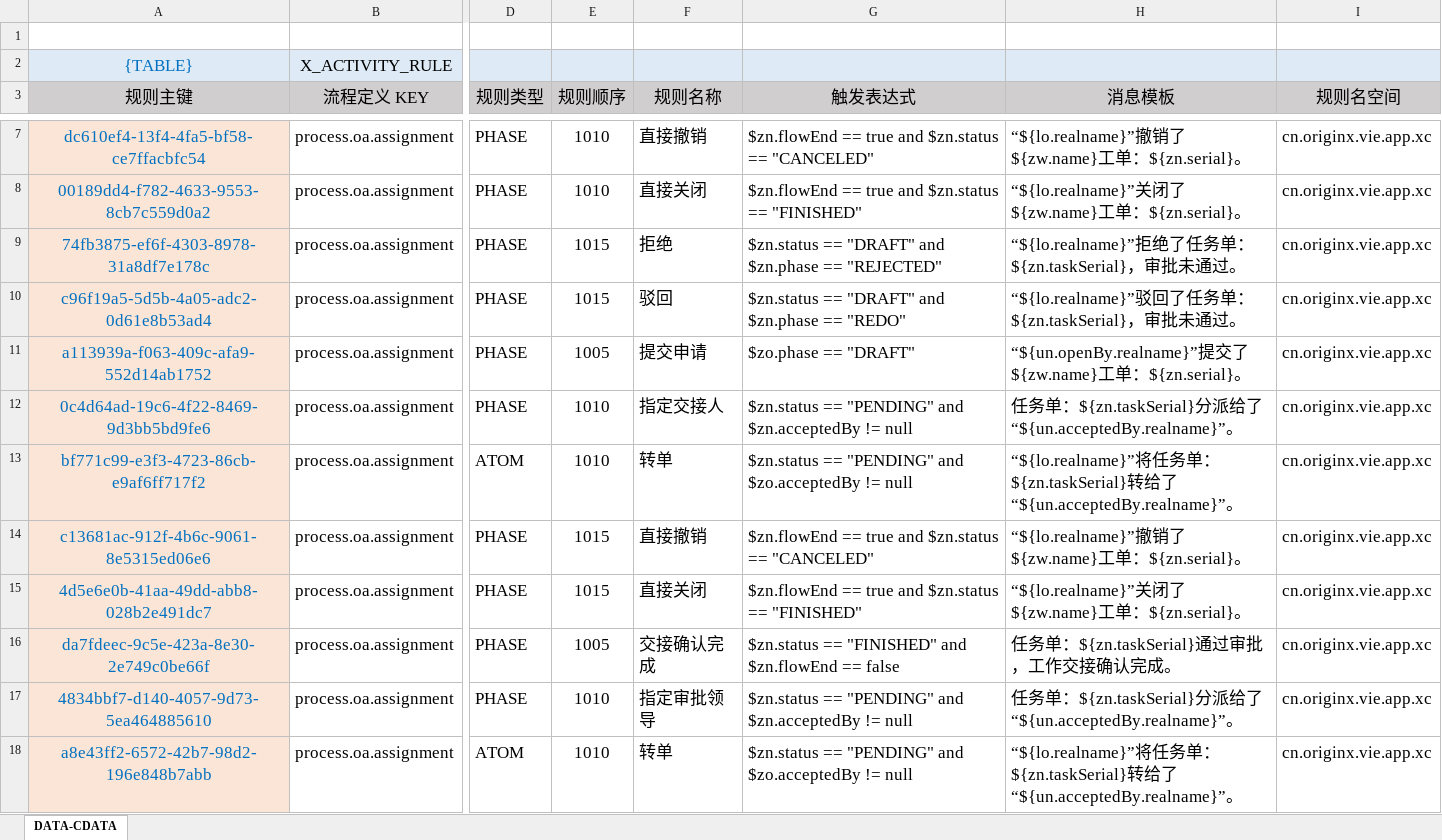
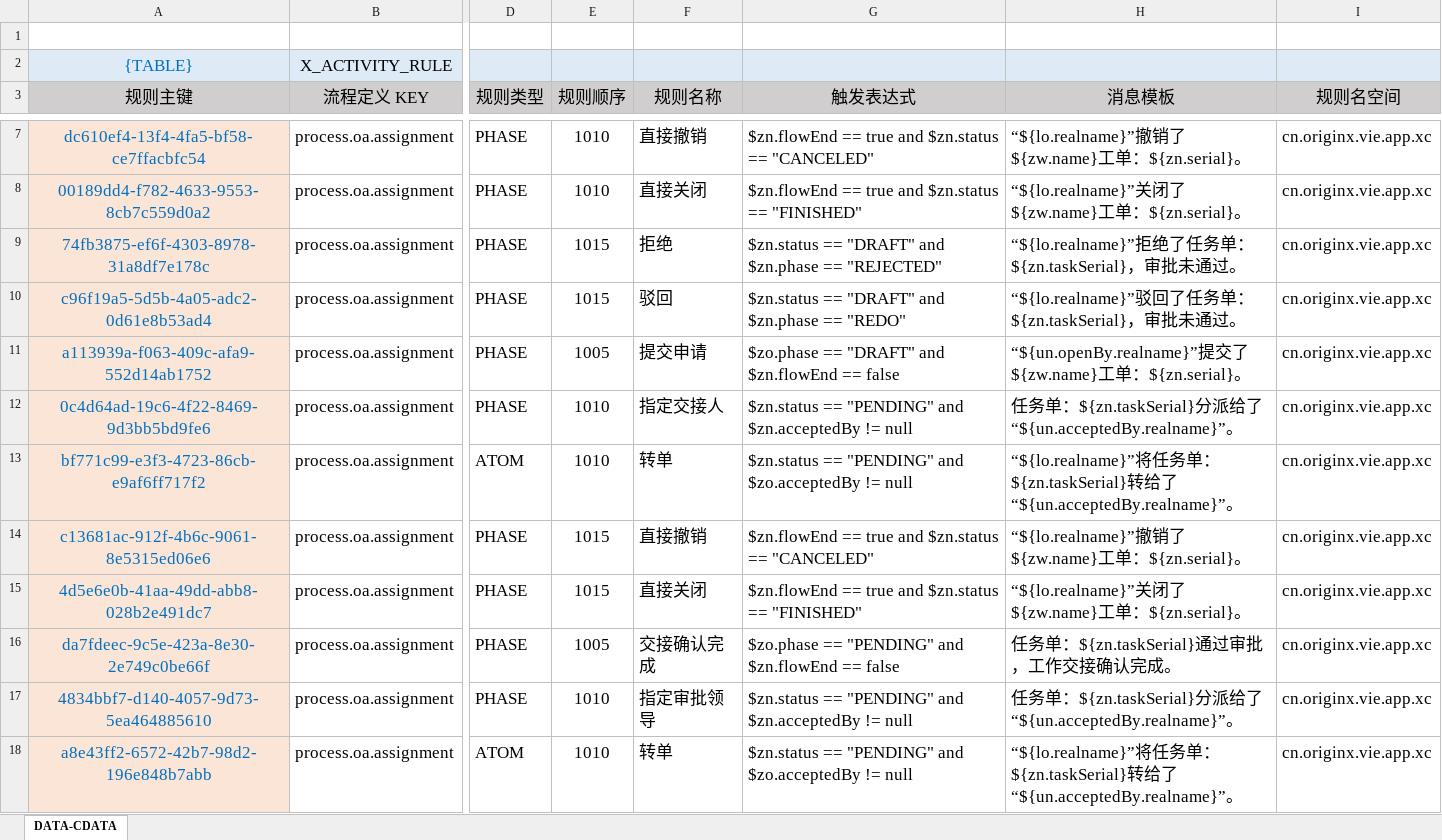
Before and after one commit to silentbalanceyh/vertx-zero, an Excel workbook: vertx-pin/zero-erp/src/main/resources/plugin/erp/oob/rule/process.oa.assignment/activity-rule.xlsx, sheet DATA-CDATA, drawn as a sheet; only a part is shown, gaps mark what is left out; values as stored, in another font and other column widths than the file's, no borders; the diff names each change by its address in the sheet, - before the commit and + after, or states it on an @@ line.

Commit message:
Assignment Workflow Fix

```diff
--- a/vertx-pin/zero-erp/src/main/resources/plugin/erp/oob/rule/process.oa.assignment/activity-rule.xlsx (sheet DATA-CDATA)
+++ b/vertx-pin/zero-erp/src/main/resources/plugin/erp/oob/rule/process.oa.assignment/activity-rule.xlsx (sheet DATA-CDATA)
-G11 (触发表达式): $zo.phase == "DRAFT"
+G11 (触发表达式): $zo.phase == "DRAFT" and $zn.flowEnd == false
-G16 (触发表达式): $zn.status == "FINISHED" and $zn.flowEnd…
+G16 (触发表达式): $zo.phase == "PENDING" and $zn.flowEnd…
```
Also changed, not shown: vertx-pin/zero-erp/src/main/resources/plugin/erp/oob/data/erp.service.catalog.xlsx, 1 other file.
